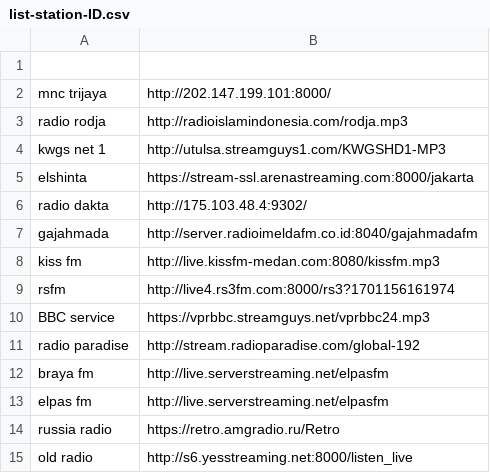
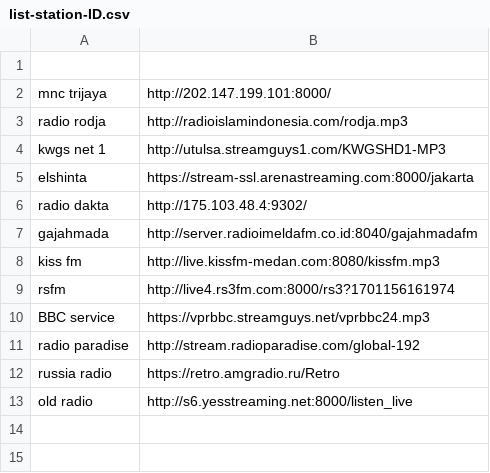
Before and after one commit to Androganz/esp32-basedradio, a CSV file: list-station-ID.csv, drawn as a sheet; the diff names each change by its address in the sheet, - before the commit and + after, or states it on an @@ line.

Commit message:
Update list-station-ID.csv

```diff
--- a/list-station-ID.csv
+++ b/list-station-ID.csv
-row 12: braya fm | http://live.serverstreaming.net/elpasfm
-row 13: elpas fm | http://live.serverstreaming.net/elpasfm
```
